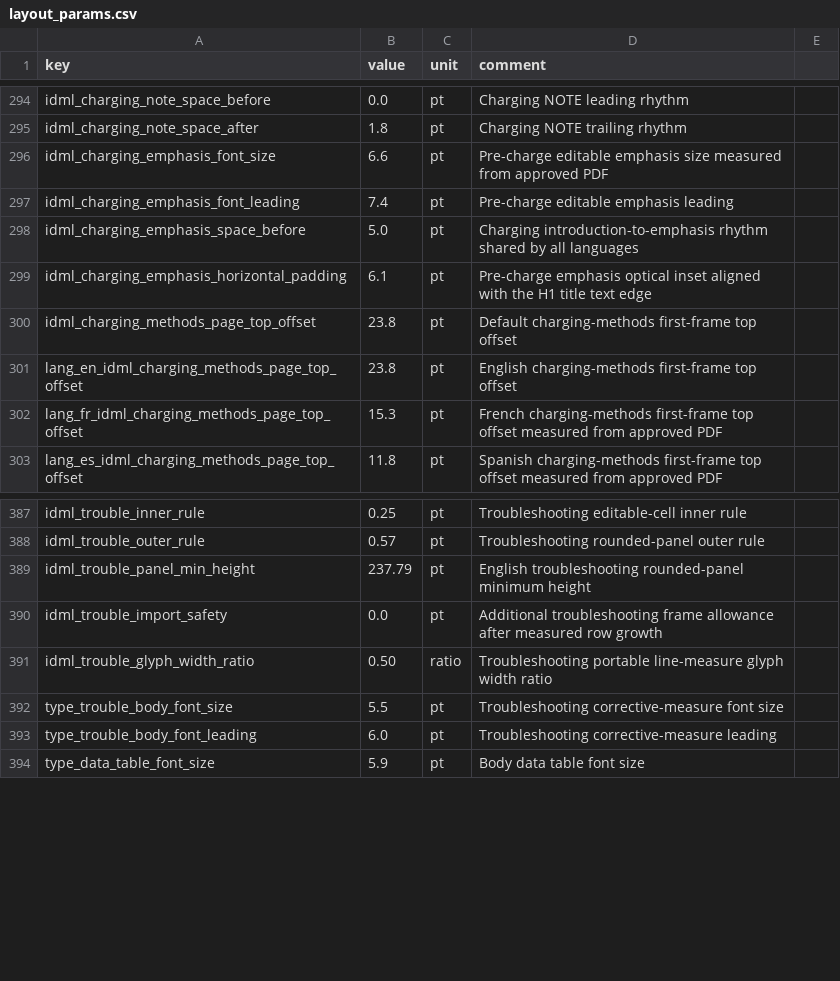
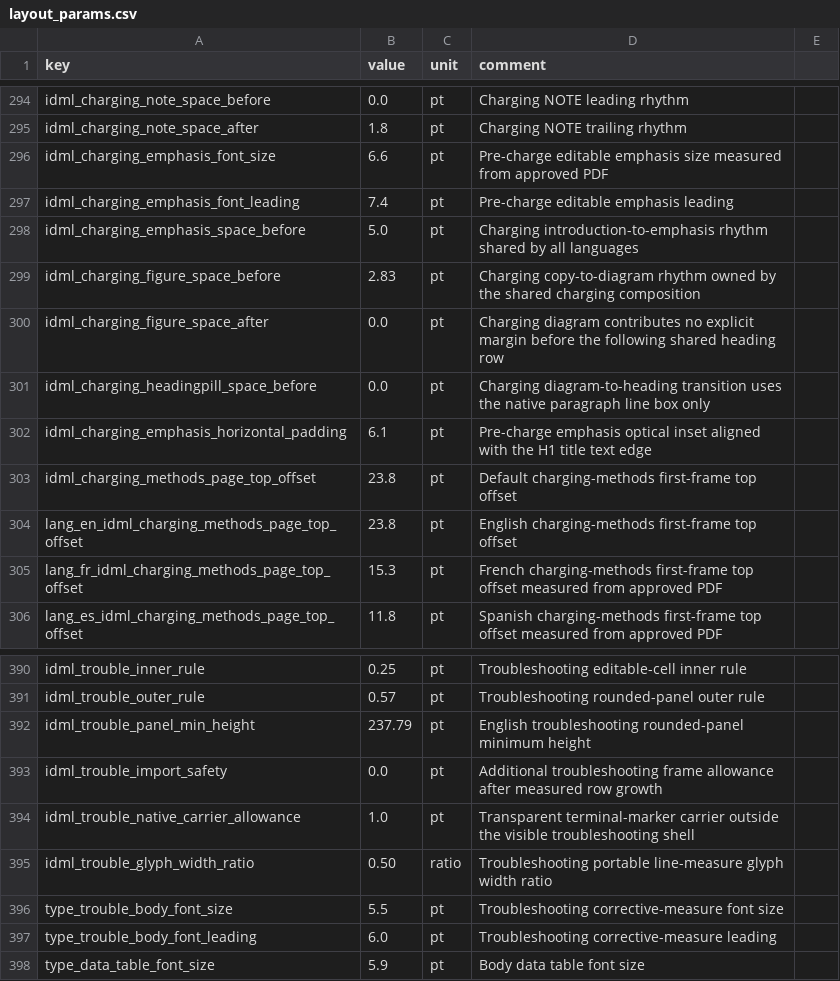
Before and after one commit to Bingboom/auto-manual, a CSV file: data/layout_params.csv, drawn as a sheet; only a part is shown, gaps mark what is left out; the diff names each change by its address in the sheet, - before the commit and + after, or states it on an @@ line.

Commit message:
fix(idml): close charging and troubleshooting gaps

```diff
--- a/data/layout_params.csv
+++ b/data/layout_params.csv
+row 299: idml_charging_figure_space_before | 2.83 | pt | Charging copy-to-diagram rhythm owned by the shared charging composition
+row 300: idml_charging_figure_space_after | 0.0 | pt | Charging diagram contributes no explicit margin before the following shared heading row
+row 301: idml_charging_headingpill_space_before | 0.0 | pt | Charging diagram-to-heading transition uses the native paragraph line box only
+row 394: idml_trouble_native_carrier_allowance | 1.0 | pt | Transparent terminal-marker carrier outside the visible troubleshooting shell
```
Also changed, not shown: 16 other files.
